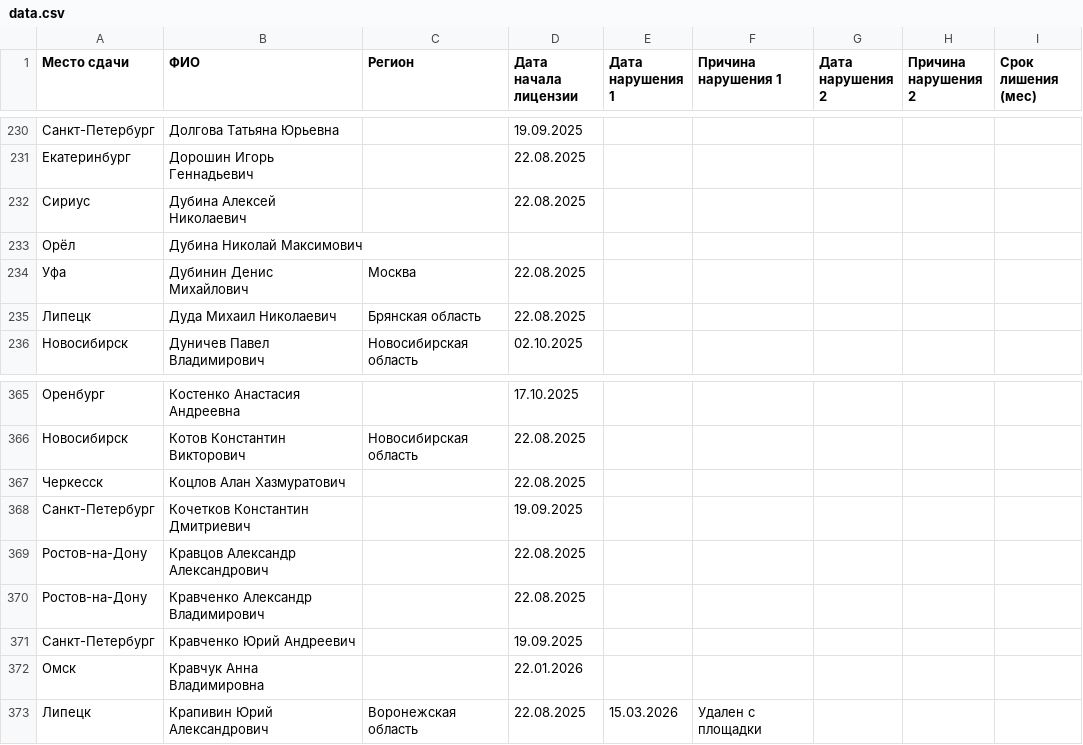
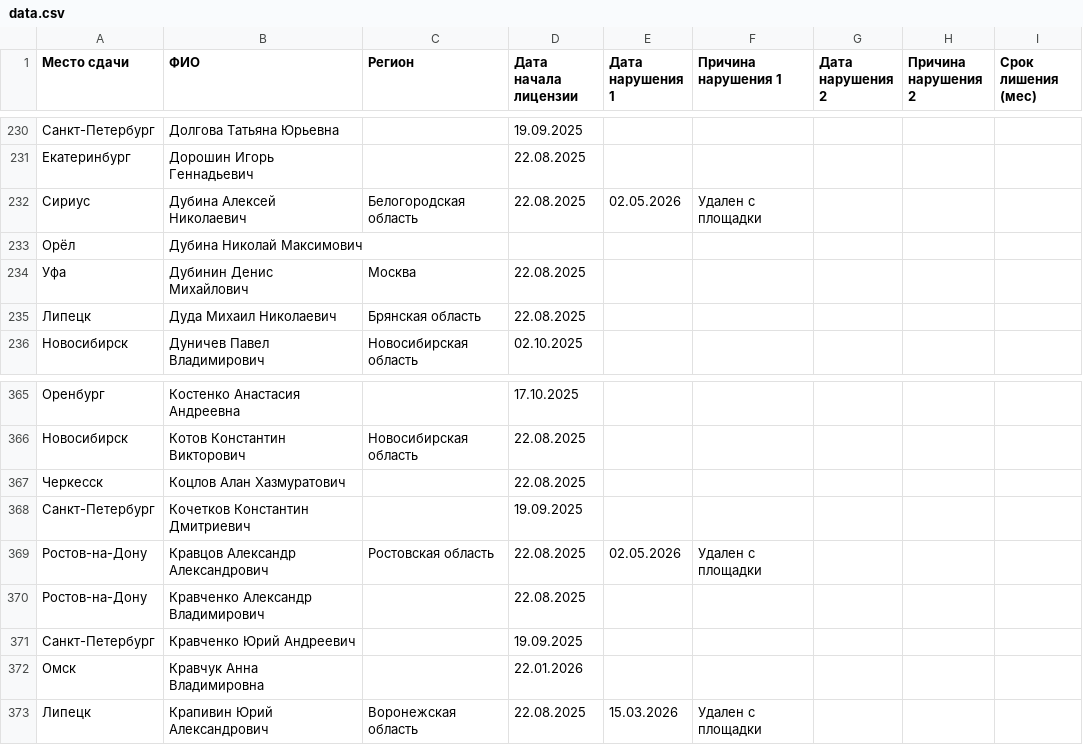
Before and after one commit to matveich877/FKR_coaching_licenses, a CSV file: data.csv, drawn as a sheet; only a part is shown, gaps mark what is left out.

Commit message:
Add files via upload

```diff
--- a/data.csv
+++ b/data.csv
@@ -231,3 +231,3 @@
 Екатеринбург;Дорошин Игорь Геннадьевич;;22.08.2025;;;;;
-Сириус;Дубина Алексей Николаевич;;22.08.2025;;;;;
+Сириус;Дубина Алексей Николаевич;Белогородская область;22.08.2025;02.05.2026;Удален с площадки;;;
 Орёл;Дубина Николай Максимович;;;;;;;
@@ -368,3 +368,3 @@
 Санкт-Петербург;Кочетков Константин Дмитриевич;;19.09.2025;;;;;
-Ростов-на-Дону;Кравцов Александр Александрович;;22.08.2025;;;;;
+Ростов-на-Дону;Кравцов Александр Александрович;Ростовская область;22.08.2025;02.05.2026;Удален с площадки;;;
 Ростов-на-Дону;Кравченко Александр Владимирович;;22.08.2025;;;;;
```
